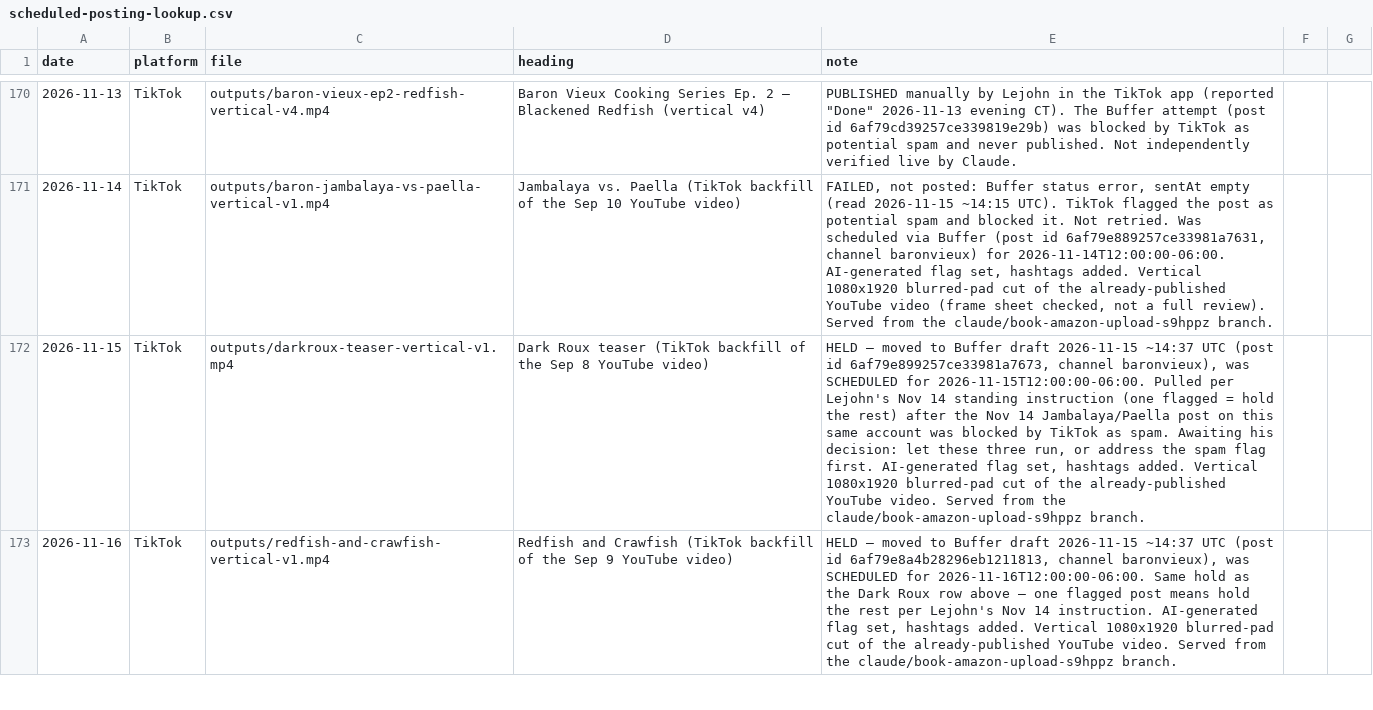
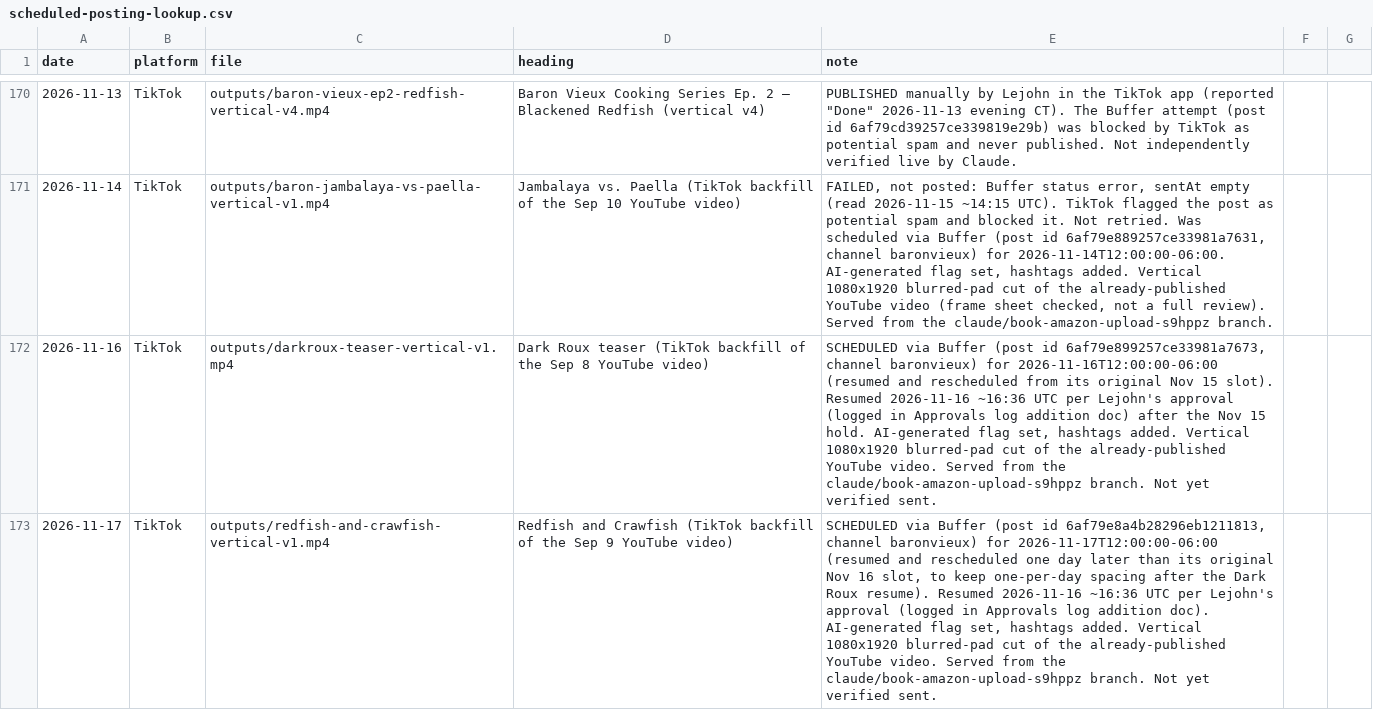
Before and after one commit to richburglejohn-dotcom/publishing-team, a CSV file: outputs/scheduled-posting-lookup.csv, drawn as a sheet; only a part is shown, gaps mark what is left out; the diff covers the shown part only; the diff names each change by its address in the sheet, - before the commit and + after, or states it on an @@ line.

```diff
--- a/outputs/scheduled-posting-lookup.csv
+++ b/outputs/scheduled-posting-lookup.csv
-A172 (date): 2026-11-15
+A172 (date): 2026-11-16
-E172 (note): HELD — moved to Buffer draft 2026-11-15 ~14:37 UTC (post id 6af79e899257ce33981a7673, channel baronvieux), was SCHEDULED for 2026-11-15T12:00:00-06:00. Pulled per Lejohn's Nov 14 standing instruction (one flagged = hold the rest) after the Nov 14 Jambalaya/Paella post on this same account was blocked by TikTok as spam. Awaiting his decision: let these three run, or address the spam flag first. AI-generated flag set, hashtags added. Vertical 1080x1920 blurred-pad cut of the already-published YouTube video. Served from the claude/book-amazon-upload-s9hppz branch.
+E172 (note): SCHEDULED via Buffer (post id 6af79e899257ce33981a7673, channel baronvieux) for 2026-11-16T12:00:00-06:00 (resumed and rescheduled from its original Nov 15 slot). Resumed 2026-11-16 ~16:36 UTC per Lejohn's approval (logged in Approvals log addition doc) after the Nov 15 hold. AI-generated flag set, hashtags added. Vertical 1080x1920 blurred-pad cut of the already-published YouTube video. Served from the claude/book-amazon-upload-s9hppz branch. Not yet verified sent.
-A173 (date): 2026-11-16
+A173 (date): 2026-11-17
-E173 (note): HELD — moved to Buffer draft 2026-11-15 ~14:37 UTC (post id 6af79e8a4b28296eb1211813, channel baronvieux), was SCHEDULED for 2026-11-16T12:00:00-06:00. Same hold as the Dark Roux row above — one flagged post means hold the rest per Lejohn's Nov 14 instruction. AI-generated flag set, hashtags added. Vertical 1080x1920 blurred-pad cut of the already-published YouTube video. Served from the claude/book-amazon-upload-s9hppz branch.
+E173 (note): SCHEDULED via Buffer (post id 6af79e8a4b28296eb1211813, channel baronvieux) for 2026-11-17T12:00:00-06:00 (resumed and rescheduled one day later than its original Nov 16 slot, to keep one-per-day spacing after the Dark Roux resume). Resumed 2026-11-16 ~16:36 UTC per Lejohn's approval (logged in Approvals log addition doc). AI-generated flag set, hashtags added. Vertical 1080x1920 blurred-pad cut of the already-published YouTube video. Served from the claude/book-amazon-upload-s9hppz branch. Not yet verified sent.
```
Also changed, not shown: 2 edited cells elsewhere in this file, 1 other file.
